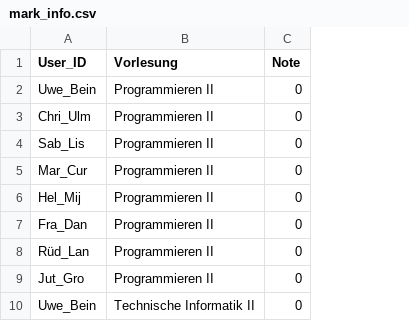
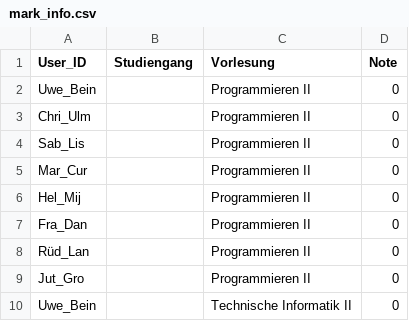
Before and after one commit to robin1501/Projektarbeit, a CSV file: src/data/mark_info.csv, drawn as a sheet; only a part is shown; the diff names each change by its address in the sheet, - before the commit and + after, or states it on an @@ line.

Commit message:
änderungen in csv datei

```diff
--- a/src/data/mark_info.csv
+++ b/src/data/mark_info.csv
+column B (Studiengang), empty
```
